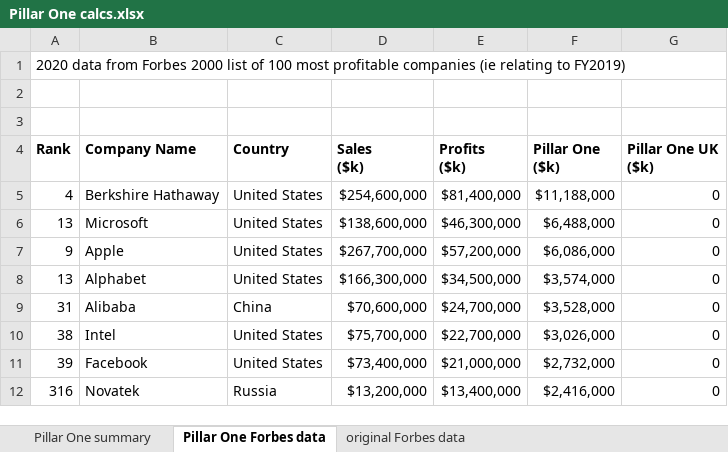
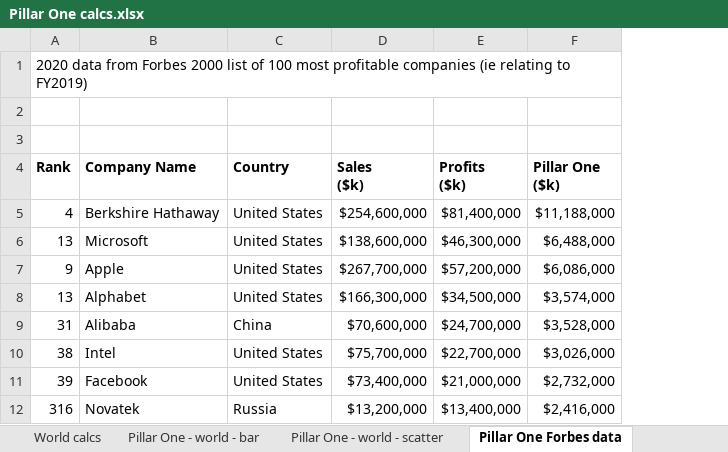
Before and after one commit to DanNeidle/pillar_one, an Excel workbook: Pillar One calcs.xlsx, sheet Pillar One Forbes data, drawn as a sheet; only a part is shown; values as stored, in another font and other column widths than the file's, no borders; the diff names each change by its address in the sheet, - before the commit and + after, or states it on an @@ line.

Commit message:
Add files via upload
worldwide data now included

```diff
--- a/Pillar One calcs.xlsx (sheet Pillar One Forbes data)
+++ b/Pillar One calcs.xlsx (sheet Pillar One Forbes data)
+sheet tab: World calcs
+sheet tab: Pillar One - world - bar
+sheet tab: Pillar One - world - scatter
-column G (Pillar One UK ($k)), rows 5-12: all 0
```
Also changed, not shown: sheet original Forbes data, other sheet tabs, formulas that keep their value, charts or pictures.
